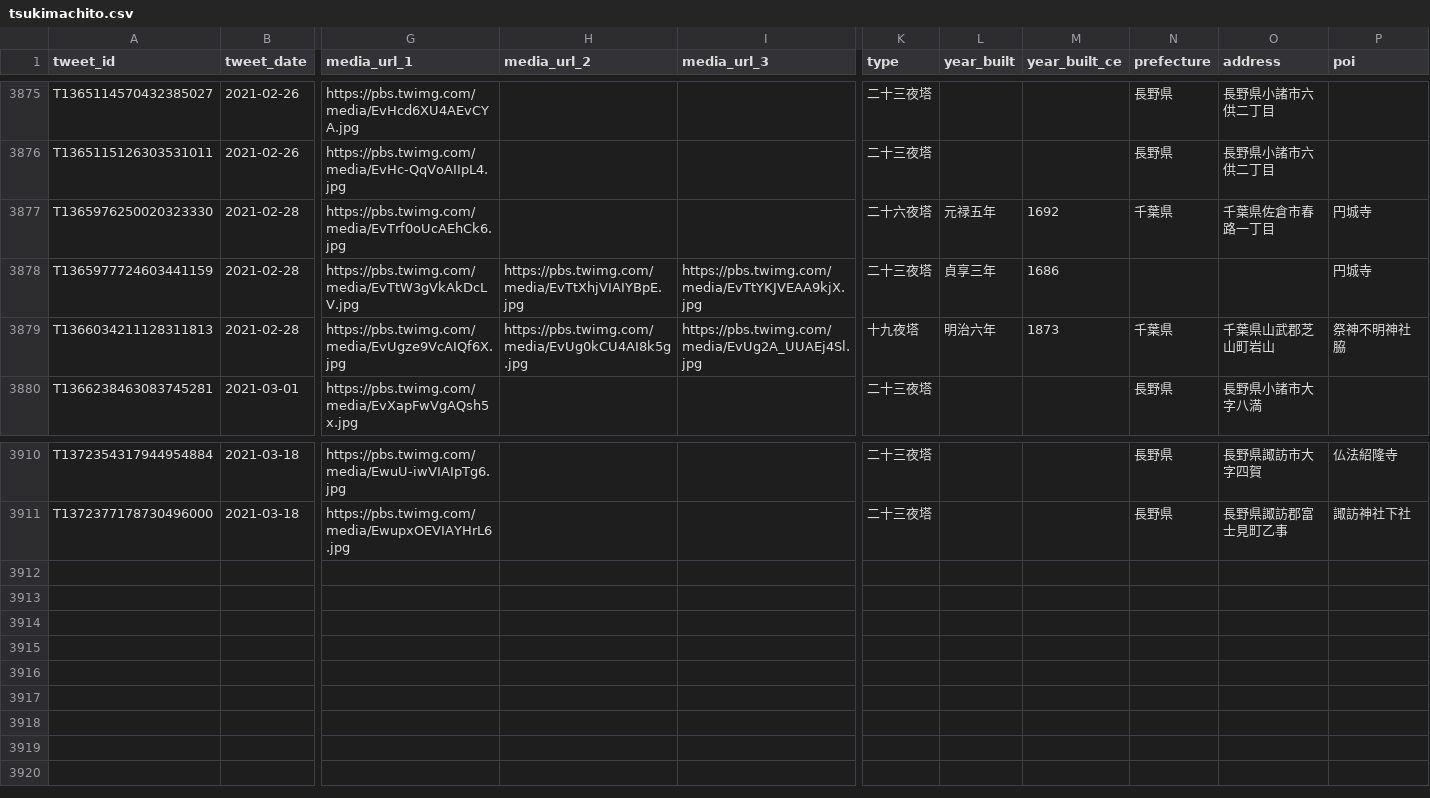
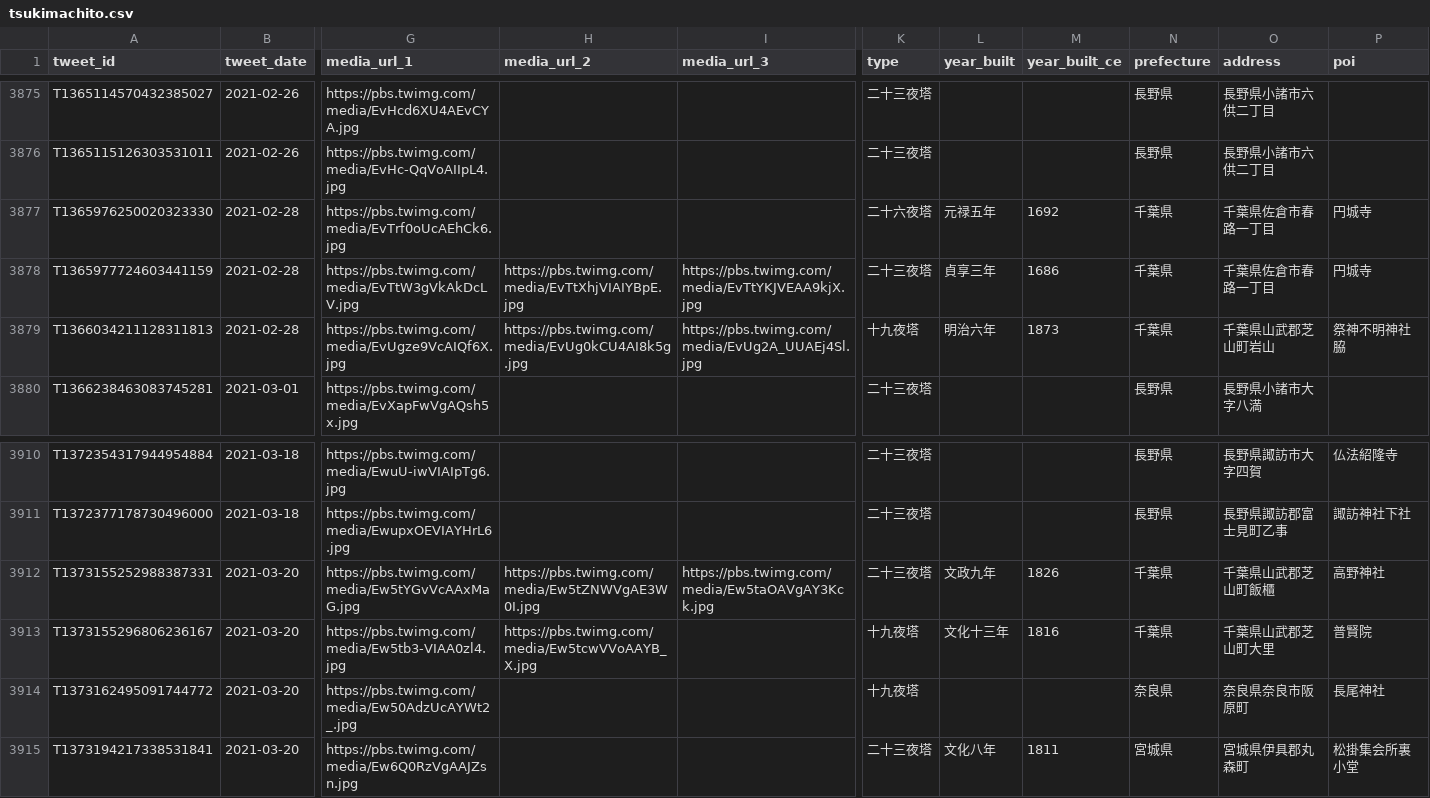
Before and after one commit to midoriit/tsukimachito, a CSV file: tsukimachito.csv, drawn as a sheet; only a part is shown, gaps mark what is left out; rows hold the shown columns only; the diff names each change by its address in the sheet, - before the commit and + after, or states it on an @@ line.

```diff
--- a/tsukimachito.csv
+++ b/tsukimachito.csv
-N3878 (prefecture): (empty)
+N3878 (prefecture): 千葉県
-O3878 (address): (empty)
+O3878 (address): 千葉県佐倉市春路一丁目
+row 3912: T1373155252988387331 | 2021-03-20 | https://pbs.twimg.com/media/Ew5tYGvVcAAxMaG.jpg | https://pbs.twimg.com/media/Ew5tZNWVgAE3W0I.jpg | https://pbs.twimg.com/media/Ew5taOAVgAY3Kck.jpg | 二十三夜塔 | 文政九年 | 1826 | 千葉県 | 千葉県山武郡芝山町飯櫃 | 高野神社
+row 3913: T1373155296806236167 | 2021-03-20 | https://pbs.twimg.com/media/Ew5tb3-VIAA0zl4.jpg | https://pbs.twimg.com/media/Ew5tcwVVoAAYB_X.jpg |  | 十九夜塔 | 文化十三年 | 1816 | 千葉県 | 千葉県山武郡芝山町大里 | 普賢院
+row 3914: T1373162495091744772 | 2021-03-20 | https://pbs.twimg.com/media/Ew50AdzUcAYWt2_.jpg |  |  | 十九夜塔 |  |  | 奈良県 | 奈良県奈良市阪原町 | 長尾神社
+row 3915: T1373194217338531841 | 2021-03-20 | https://pbs.twimg.com/media/Ew6Q0RzVgAAJZsn.jpg |  |  | 二十三夜塔 | 文化八年 | 1811 | 宮城県 | 宮城県伊具郡丸森町 | 松掛集会所裏小堂
```
Also changed, not shown: 2 other files.
